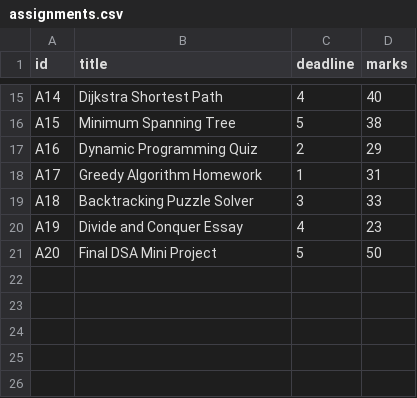
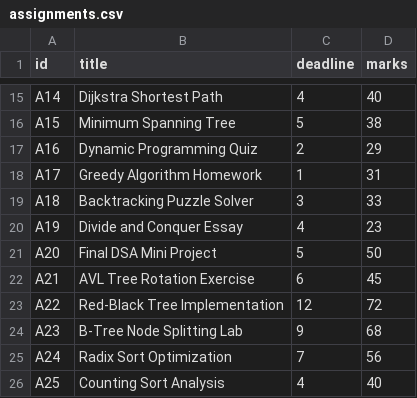
Before and after one commit to TohRH1003/DSA_Assignment, a CSV file: assignments.csv, drawn as a sheet; only a part is shown, gaps mark what is left out.

```diff
--- a/assignments.csv
+++ b/assignments.csv
@@ -21 +21,6 @@ A19,Divide and Conquer Essay,4,23
 A20,Final DSA Mini Project,5,50
+A21,AVL Tree Rotation Exercise,6,45
+A22,Red-Black Tree Implementation,12,72
+A23,B-Tree Node Splitting Lab,9,68
+A24,Radix Sort Optimization,7,56
+A25,Counting Sort Analysis,4,40
```
Also changed, not shown: 2 other files.
